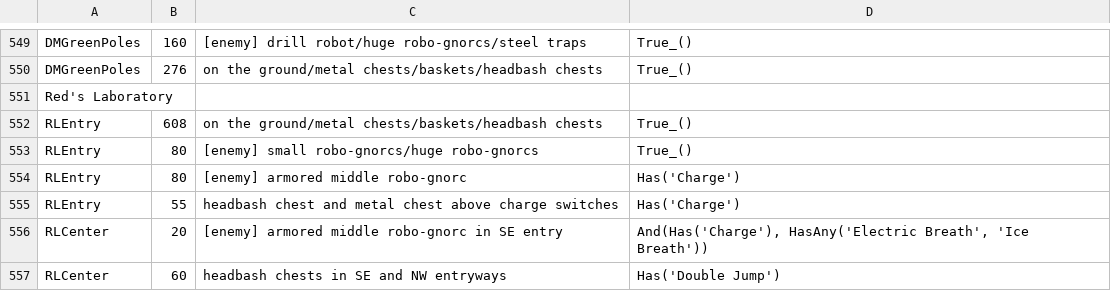
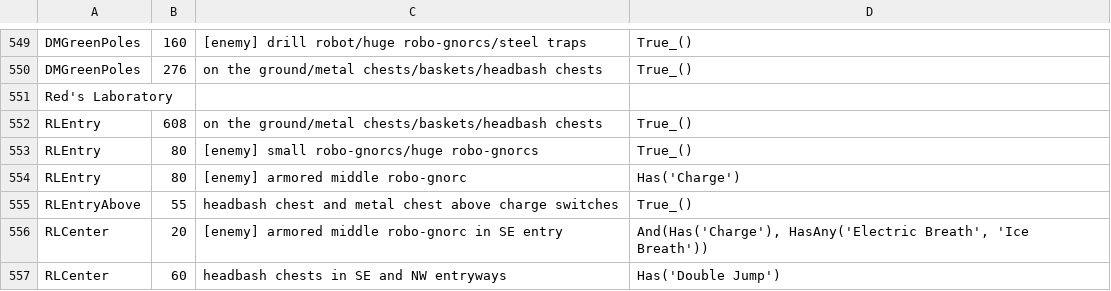
Before and after one commit to PhoenixAki/PhoenixAP, a CSV file: worlds/spyro_aht/setup/4 - gem events.csv, drawn as a sheet; only a part is shown, gaps mark what is left out.

Commit message:
New Trick: RL Shockwave Switches & Trick Renaming & Leftover JSON Data - New trick is using shockwave instead of charge to hit the 4 switches in RLEntry. It's pretty tight so it's marked as hard. - Renamed "Pre-production Dark Gem Breathless" to the slightly longer "RL Northeast Dark Gem Breathless" for naming consistency. - Never copied JSON data from the boiler + laser room in RL apparently.

```diff
--- a/worlds/spyro_aht/setup/4 - gem events.csv
+++ b/worlds/spyro_aht/setup/4 - gem events.csv
@@ -554,3 +554,3 @@ RLEntry,80,[enemy] small robo-gnorcs/huge robo-gnorcs,True_()
 RLEntry,80,[enemy] armored middle robo-gnorc,Has('Charge')
-RLEntry,55,headbash chest and metal chest above charge switches,Has('Charge')
+RLEntryAbove,55,headbash chest and metal chest above charge switches,True_()
 RLCenter,20,[enemy] armored middle robo-gnorc in SE entry,"And(Has('Charge'), HasAny('Electric Breath', 'Ice Breath'))"
```
Also changed, not shown: 7 other files.
